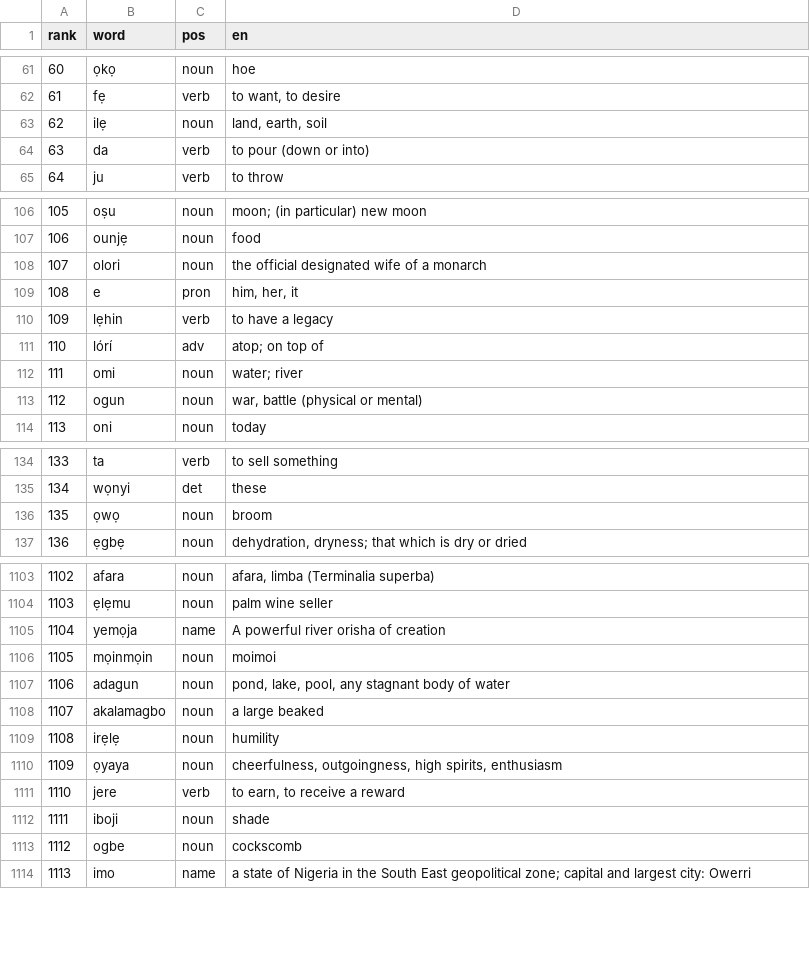
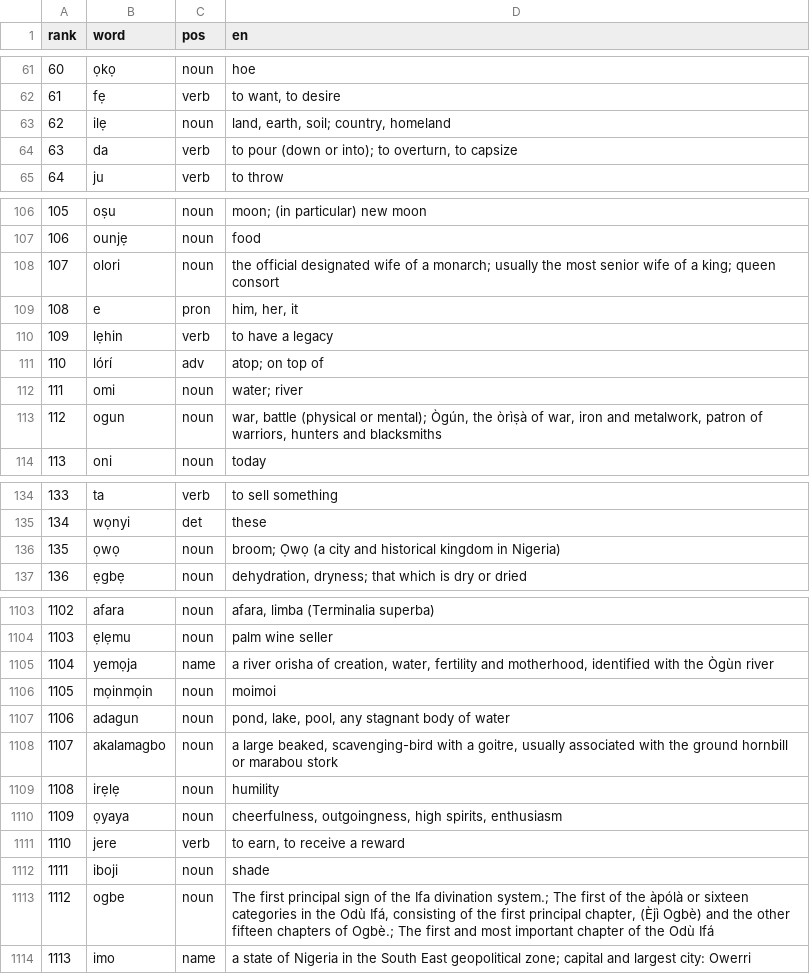
Before and after one commit to CorneliuSmith/polyglot-srs, a TSV file: data/yo_frequency.tsv, drawn as a sheet; only a part is shown, gaps mark what is left out; the diff covers the shown part only.

```diff
--- a/data/yo_frequency.tsv
+++ b/data/yo_frequency.tsv
@@ -62,4 +62,4 @@ rank	word	pos	en
 61	fẹ	verb	to want, to desire
-62	ilẹ	noun	land, earth, soil
-63	da	verb	to pour (down or into)
+62	ilẹ	noun	land, earth, soil; country, homeland
+63	da	verb	to pour (down or into); to overturn, to capsize
 64	ju	verb	to throw
@@ -107,3 +107,3 @@ rank	word	pos	en
 106	ounjẹ	noun	food
-107	olori	noun	the official designated wife of a monarch
+107	olori	noun	the official designated wife of a monarch; usually the most senior wife of a king; queen consort
 108	e	pron	him, her, it
@@ -112,3 +112,3 @@ rank	word	pos	en
 111	omi	noun	water; river
-112	ogun	noun	war, battle (physical or mental)
+112	ogun	noun	war, battle (physical or mental); Ògún, the òrìṣà of war, iron and metalwork, patron of warriors, hunters and blacksmiths
 113	oni	noun	today
@@ -135,3 +135,3 @@ rank	word	pos	en
 134	wọnyi	det	these
-135	ọwọ	noun	broom
+135	ọwọ	noun	broom; Ọwọ (a city and historical kingdom in Nigeria)
 136	ẹgbẹ	noun	dehydration, dryness; that which is dry or dried
@@ -1104,6 +1104,6 @@ rank	word	pos	en
 1103	ẹlẹmu	noun	palm wine seller
-1104	yemọja	name	A powerful river orisha of creation
+1104	yemọja	name	a river orisha of creation, water, fertility and motherhood, identified with the Ògùn river
 1105	mọinmọin	noun	moimoi
 1106	adagun	noun	pond, lake, pool, any stagnant body of water
-1107	akalamagbo	noun	a large beaked
+1107	akalamagbo	noun	a large beaked, scavenging-bird with a goitre, usually associated with the ground hornbill or marabou stork
 1108	irẹlẹ	noun	humility
@@ -1112,3 +1112,3 @@ rank	word	pos	en
 1111	iboji	noun	shade
-1112	ogbe	noun	cockscomb
+1112	ogbe	noun	The first principal sign of the Ifa divination system.; The first of the àpólà or sixteen categories in the Odù Ifá, consisting of the first principal chapter, (Èjì Ogbè) and the other fifteen chapters of Ogbè.; The first and most important chapter of the Odù Ifá
 1113	imo	name	a state of Nigeria in the South East geopolitical zone; capital and largest city: Owerri
```
Also changed, not shown: 71 edited cells elsewhere in this file, data/de_frequency.tsv, data/el_frequency.tsv, 2 other files.
